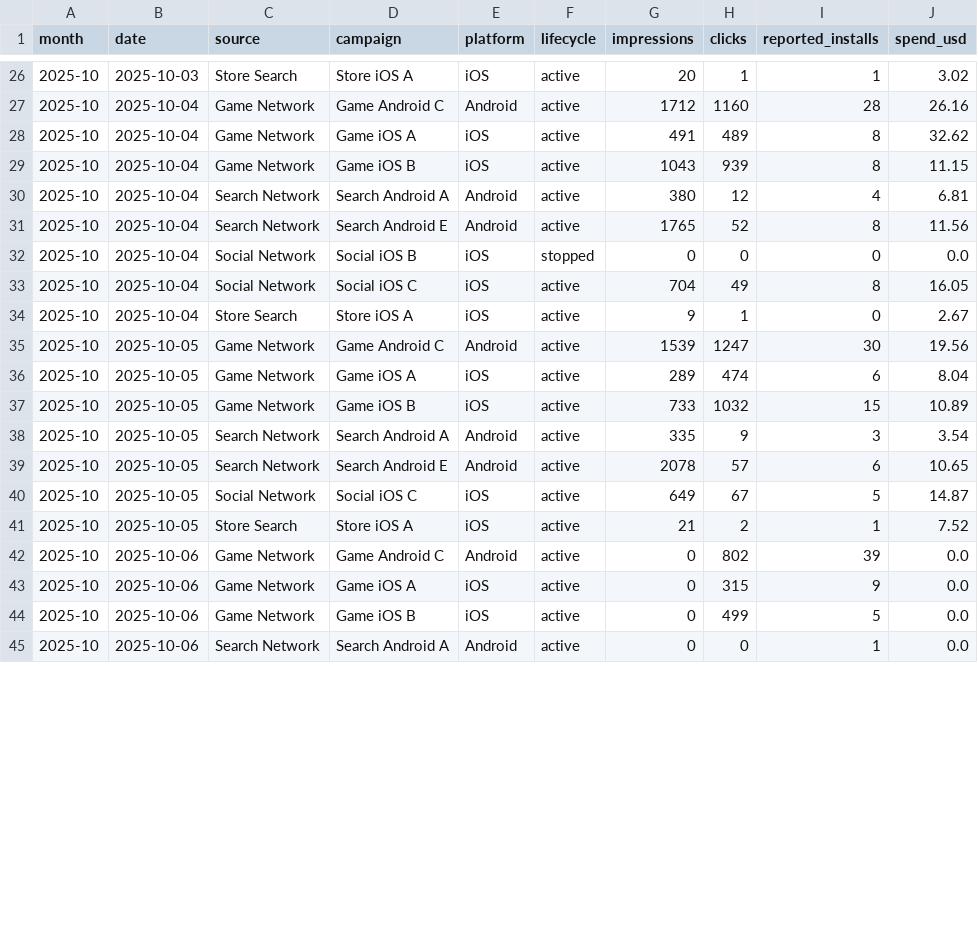
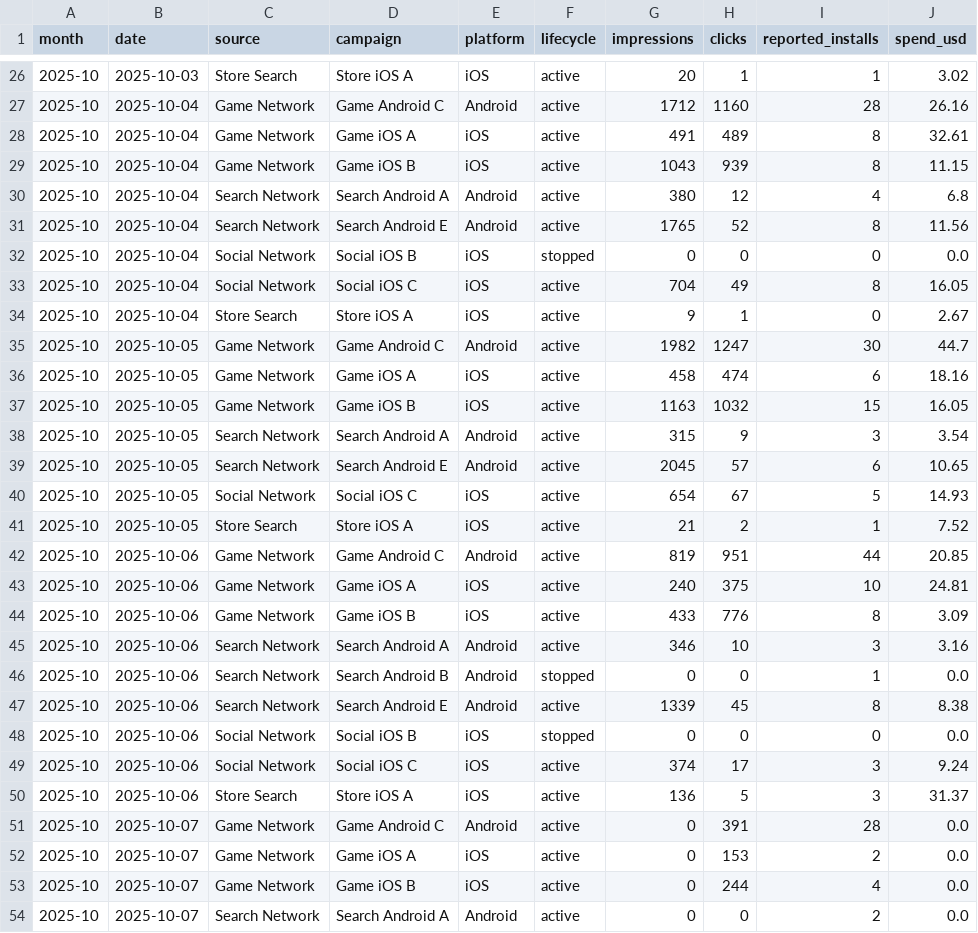
Before and after one commit to Nirmitk1311/Mobile_Game_Marketing_Analytics_Portfolio, a CSV file: data/synthetic/campaign_daily_2025-10.csv, drawn as a sheet; only a part is shown, gaps mark what is left out; the diff covers the shown part only.

```diff
--- a/data/synthetic/campaign_daily_2025-10.csv
+++ b/data/synthetic/campaign_daily_2025-10.csv
@@ -27,5 +27,5 @@ month,date,source,campaign,platform,lifecycle,impressions,clicks,reported_instal
 2025-10,2025-10-04,Game Network,Game Android C,Android,active,1712,1160,28,26.16
-2025-10,2025-10-04,Game Network,Game iOS A,iOS,active,491,489,8,32.62
+2025-10,2025-10-04,Game Network,Game iOS A,iOS,active,491,489,8,32.61
 2025-10,2025-10-04,Game Network,Game iOS B,iOS,active,1043,939,8,11.15
-2025-10,2025-10-04,Search Network,Search Android A,Android,active,380,12,4,6.81
+2025-10,2025-10-04,Search Network,Search Android A,Android,active,380,12,4,6.8
 2025-10,2025-10-04,Search Network,Search Android E,Android,active,1765,52,8,11.56
@@ -34,12 +34,21 @@ month,date,source,campaign,platform,lifecycle,impressions,clicks,reported_instal
 2025-10,2025-10-04,Store Search,Store iOS A,iOS,active,9,1,0,2.67
-2025-10,2025-10-05,Game Network,Game Android C,Android,active,1539,1247,30,19.56
-2025-10,2025-10-05,Game Network,Game iOS A,iOS,active,289,474,6,8.04
-2025-10,2025-10-05,Game Network,Game iOS B,iOS,active,733,1032,15,10.89
-2025-10,2025-10-05,Search Network,Search Android A,Android,active,335,9,3,3.54
-2025-10,2025-10-05,Search Network,Search Android E,Android,active,2078,57,6,10.65
-2025-10,2025-10-05,Social Network,Social iOS C,iOS,active,649,67,5,14.87
+2025-10,2025-10-05,Game Network,Game Android C,Android,active,1982,1247,30,44.7
+2025-10,2025-10-05,Game Network,Game iOS A,iOS,active,458,474,6,18.16
+2025-10,2025-10-05,Game Network,Game iOS B,iOS,active,1163,1032,15,16.05
+2025-10,2025-10-05,Search Network,Search Android A,Android,active,315,9,3,3.54
+2025-10,2025-10-05,Search Network,Search Android E,Android,active,2045,57,6,10.65
+2025-10,2025-10-05,Social Network,Social iOS C,iOS,active,654,67,5,14.93
 2025-10,2025-10-05,Store Search,Store iOS A,iOS,active,21,2,1,7.52
-2025-10,2025-10-06,Game Network,Game Android C,Android,active,0,802,39,0.0
-2025-10,2025-10-06,Game Network,Game iOS A,iOS,active,0,315,9,0.0
-2025-10,2025-10-06,Game Network,Game iOS B,iOS,active,0,499,5,0.0
-2025-10,2025-10-06,Search Network,Search Android A,Android,active,0,0,1,0.0
+2025-10,2025-10-06,Game Network,Game Android C,Android,active,819,951,44,20.85
+2025-10,2025-10-06,Game Network,Game iOS A,iOS,active,240,375,10,24.81
+2025-10,2025-10-06,Game Network,Game iOS B,iOS,active,433,776,8,3.09
+2025-10,2025-10-06,Search Network,Search Android A,Android,active,346,10,3,3.16
+2025-10,2025-10-06,Search Network,Search Android B,Android,stopped,0,0,1,0.0
+2025-10,2025-10-06,Search Network,Search Android E,Android,active,1339,45,8,8.38
+2025-10,2025-10-06,Social Network,Social iOS B,iOS,stopped,0,0,0,0.0
+2025-10,2025-10-06,Social Network,Social iOS C,iOS,active,374,17,3,9.24
+2025-10,2025-10-06,Store Search,Store iOS A,iOS,active,136,5,3,31.37
+2025-10,2025-10-07,Game Network,Game Android C,Android,active,0,391,28,0.0
+2025-10,2025-10-07,Game Network,Game iOS A,iOS,active,0,153,2,0.0
+2025-10,2025-10-07,Game Network,Game iOS B,iOS,active,0,244,4,0.0
+2025-10,2025-10-07,Search Network,Search Android A,Android,active,0,0,2,0.0
```
Also changed, not shown: 1 added row and 7 edited cells elsewhere in this file, data/synthetic/creative_daily_2025-10.csv, outputs/analysis/2025-10/campaign_summary.csv, 21 other files.
